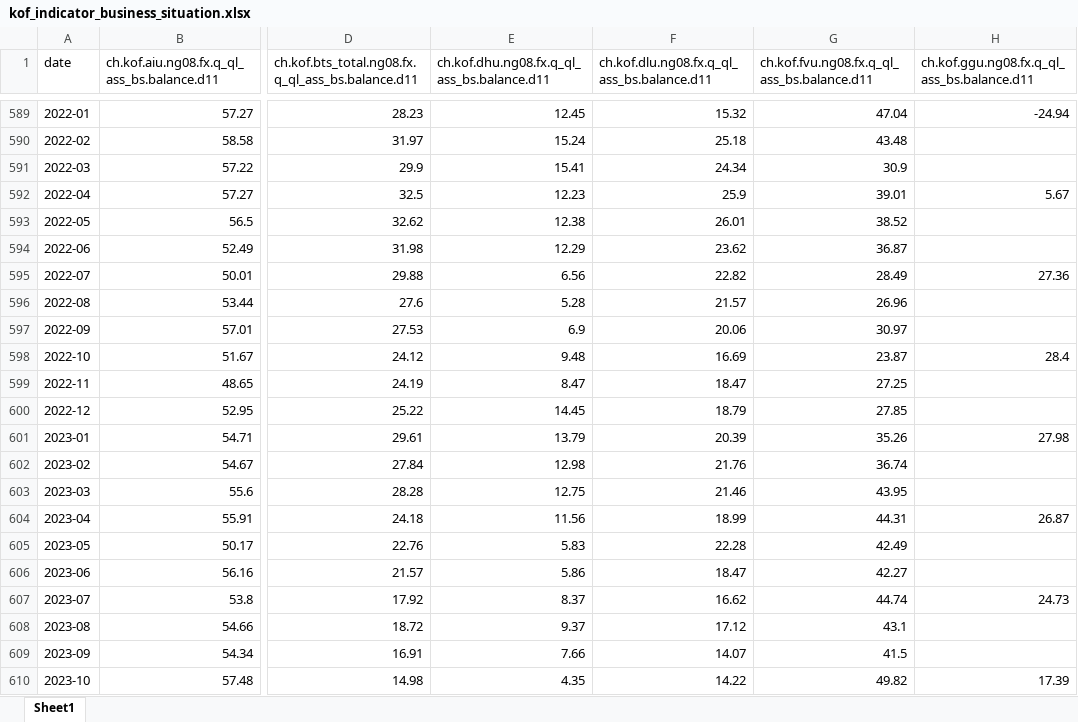
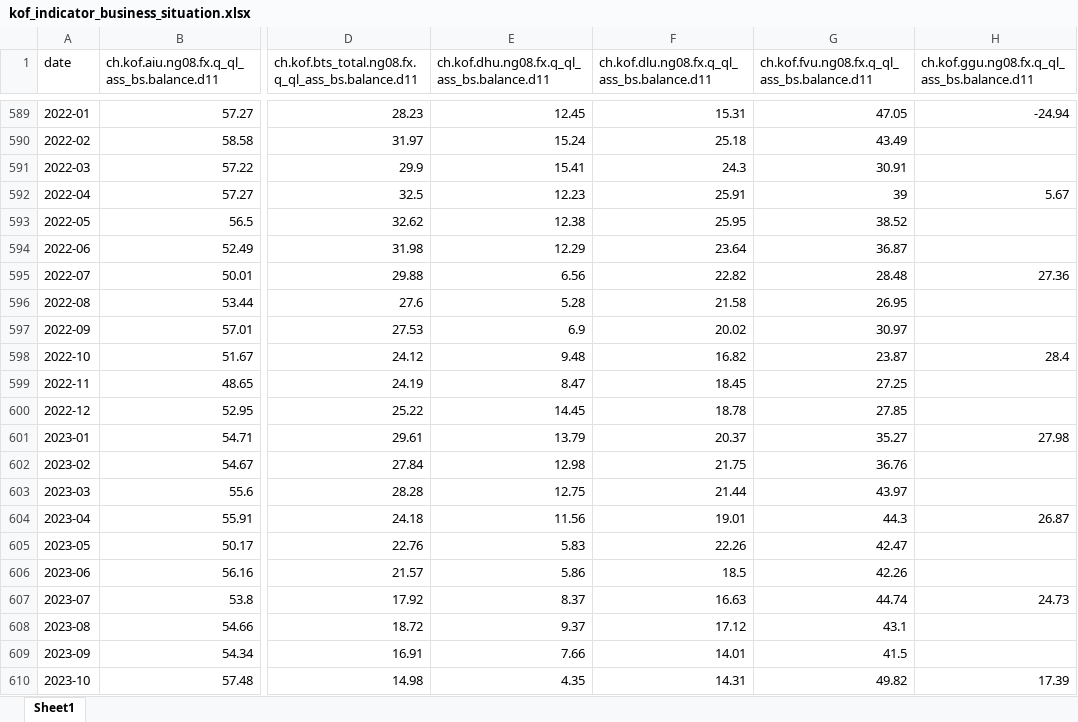
Before and after one commit to blofg/finance_analysis, an Excel workbook: data/excel/kof_indicator_business_situation.xlsx, sheet Sheet1, drawn as a sheet; only a part is shown, gaps mark what is left out; values as stored, in another font and other column widths than the file's, no borders; the diff covers the shown part only; the diff names each change by its address in the sheet, - before the commit and + after, or states it on an @@ line.

```diff
--- a/data/excel/kof_indicator_business_situation.xlsx (sheet Sheet1)
+++ b/data/excel/kof_indicator_business_situation.xlsx (sheet Sheet1)
-F589: 15.32
+F589: 15.31
-G589: 47.04
+G589: 47.05
-G590: 43.48
+G590: 43.49
-F591: 24.34
+F591: 24.3
-G591: 30.9
+G591: 30.91
-F592: 25.9
+F592: 25.91
-G592: 39.01
+G592: 39
-F593: 26.01
+F593: 25.95
-F594: 23.62
+F594: 23.64
-G595: 28.49
+G595: 28.48
-F596: 21.57
+F596: 21.58
-G596: 26.96
+G596: 26.95
-F597: 20.06
+F597: 20.02
-F598: 16.69
+F598: 16.82
-F599: 18.47
+F599: 18.45
-F600: 18.79
+F600: 18.78
-F601: 20.39
+F601: 20.37
-G601: 35.26
+G601: 35.27
-F602: 21.76
+F602: 21.75
-G602: 36.74
+G602: 36.76
-F603: 21.46
+F603: 21.44
-G603: 43.95
+G603: 43.97
-F604: 18.99
+F604: 19.01
-G604: 44.31
+G604: 44.3
-F605: 22.28
+F605: 22.26
-G605: 42.49
+G605: 42.47
-F606: 18.47
+F606: 18.5
-G606: 42.27
+G606: 42.26
-F607: 16.62
+F607: 16.63
-F609: 14.07
+F609: 14.01
-F610: 14.22
+F610: 14.31
```
Also changed, not shown: 76 edited cells elsewhere in this sheet, data/excel/kof_barometer_global.xlsx, data/excel/kof_barometer_swiss.xlsx, 40 other files.
